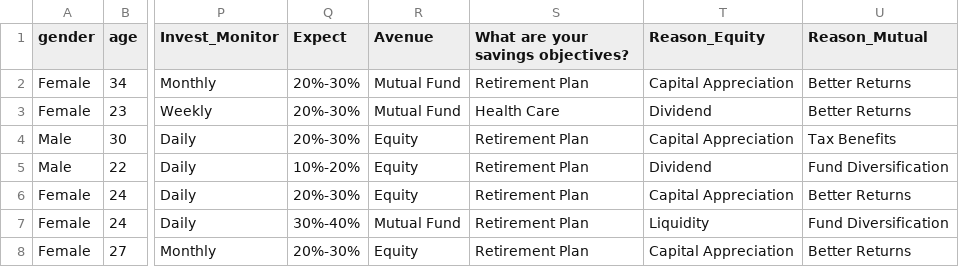
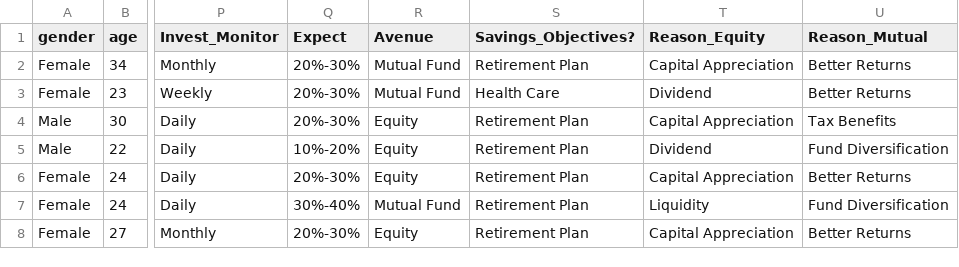
Before and after one commit to lokesh-gh/Investment-Behavior-in-Stock-Market, a CSV file: Finance_data.csv, drawn as a sheet; only a part is shown, gaps mark what is left out; the diff names each change by its address in the sheet, - before the commit and + after, or states it on an @@ line.

Commit message:
Finance_data.csv

```diff
--- a/Finance_data.csv
+++ b/Finance_data.csv
-S1: What are your savings objectives?
+S1: Savings_Objectives?
```
